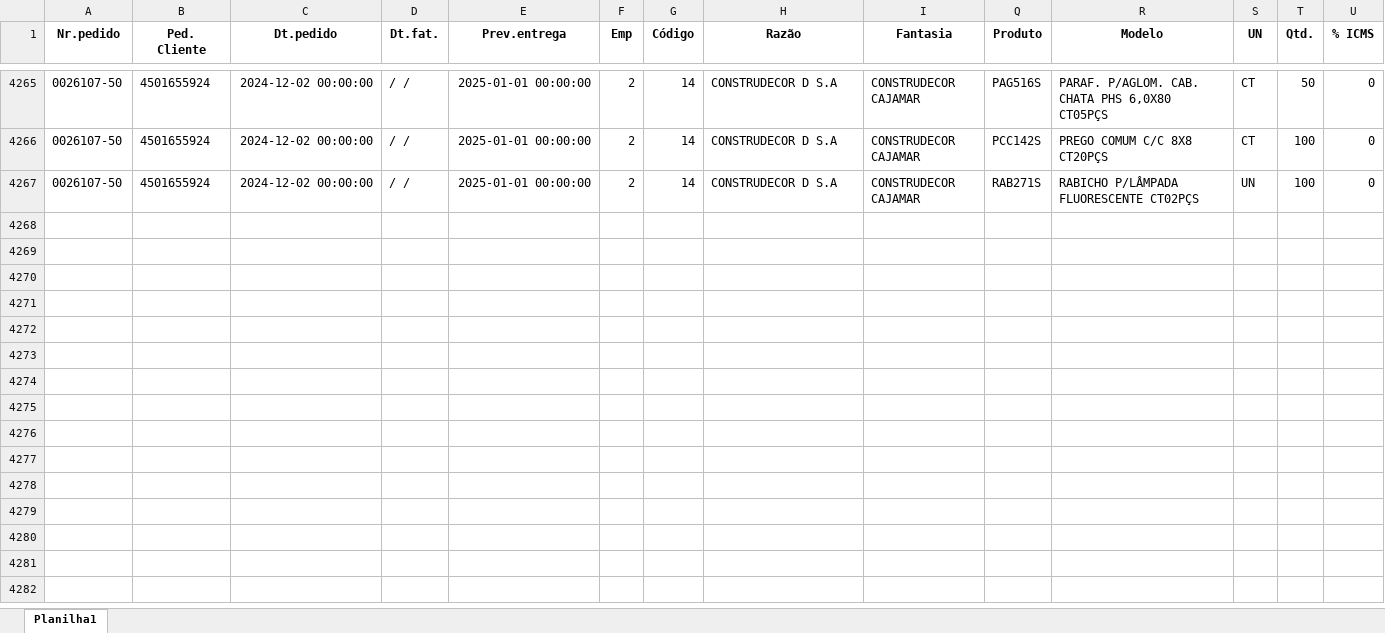
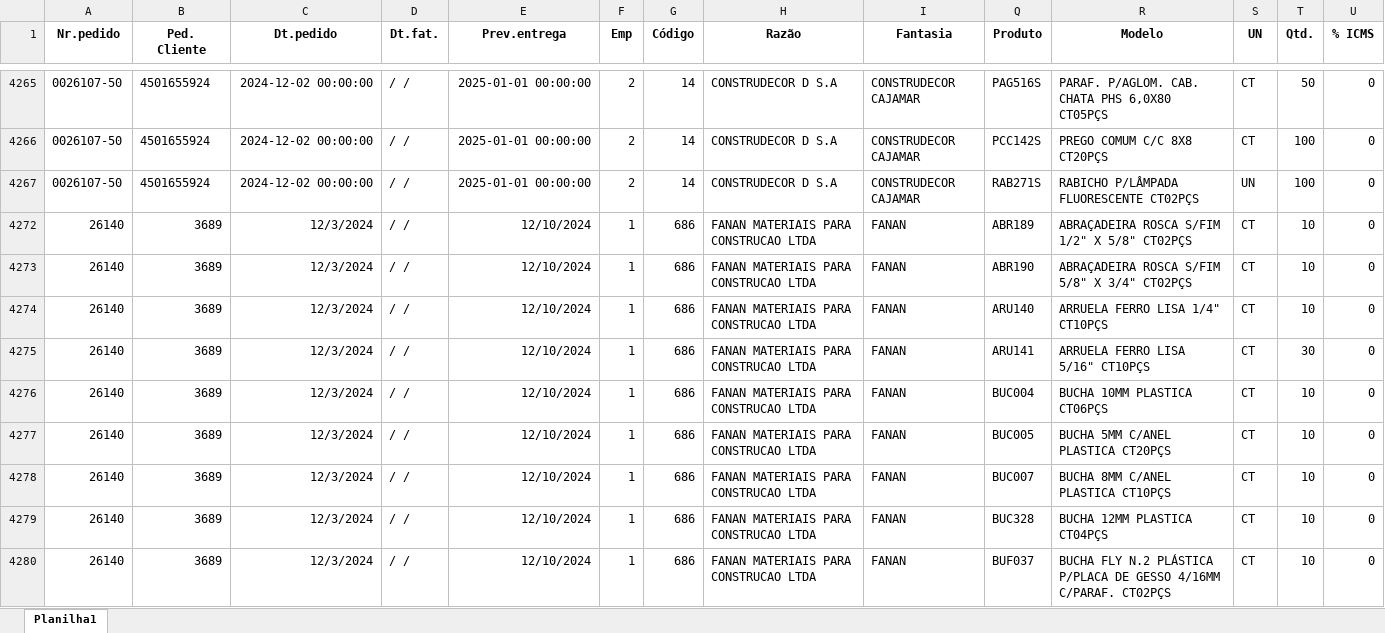
Before and after one commit to zcaus/dash, an Excel workbook: planilha/controledosistema.xlsx, sheet Planilha1, drawn as a sheet; only a part is shown, gaps mark what is left out; values as stored, in another font and other column widths than the file's, no borders; rows hold the shown columns only; the diff covers the shown part only; the diff names each change by its address in the sheet, - before the commit and + after, or states it on an @@ line.

Commit message:
att

```diff
--- a/planilha/controledosistema.xlsx (sheet Planilha1)
+++ b/planilha/controledosistema.xlsx (sheet Planilha1)
+row 4272: 26140 | 3689 | 12/3/2024 | / / | 12/10/2024 | 1 | 686 | FANAN MATERIAIS PARA CONSTRUCAO LTDA | FANAN | ABR189 | ABRAÇADEIRA ROSCA S/FIM 1/2" X 5/8" CT02PÇS | CT | 10 | 0
+row 4273: 26140 | 3689 | 12/3/2024 | / / | 12/10/2024 | 1 | 686 | FANAN MATERIAIS PARA CONSTRUCAO LTDA | FANAN | ABR190 | ABRAÇADEIRA ROSCA S/FIM 5/8" X 3/4" CT02PÇS | CT | 10 | 0
+row 4274: 26140 | 3689 | 12/3/2024 | / / | 12/10/2024 | 1 | 686 | FANAN MATERIAIS PARA CONSTRUCAO LTDA | FANAN | ARU140 | ARRUELA FERRO LISA 1/4" CT10PÇS | CT | 10 | 0
+row 4275: 26140 | 3689 | 12/3/2024 | / / | 12/10/2024 | 1 | 686 | FANAN MATERIAIS PARA CONSTRUCAO LTDA | FANAN | ARU141 | ARRUELA FERRO LISA 5/16" CT10PÇS | CT | 30 | 0
+row 4276: 26140 | 3689 | 12/3/2024 | / / | 12/10/2024 | 1 | 686 | FANAN MATERIAIS PARA CONSTRUCAO LTDA | FANAN | BUC004 | BUCHA 10MM PLASTICA CT06PÇS | CT | 10 | 0
+row 4277: 26140 | 3689 | 12/3/2024 | / / | 12/10/2024 | 1 | 686 | FANAN MATERIAIS PARA CONSTRUCAO LTDA | FANAN | BUC005 | BUCHA 5MM C/ANEL PLASTICA CT20PÇS | CT | 10 | 0
+row 4278: 26140 | 3689 | 12/3/2024 | / / | 12/10/2024 | 1 | 686 | FANAN MATERIAIS PARA CONSTRUCAO LTDA | FANAN | BUC007 | BUCHA 8MM C/ANEL PLASTICA CT10PÇS | CT | 10 | 0
+row 4279: 26140 | 3689 | 12/3/2024 | / / | 12/10/2024 | 1 | 686 | FANAN MATERIAIS PARA CONSTRUCAO LTDA | FANAN | BUC328 | BUCHA 12MM PLASTICA CT04PÇS | CT | 10 | 0
+row 4280: 26140 | 3689 | 12/3/2024 | / / | 12/10/2024 | 1 | 686 | FANAN MATERIAIS PARA CONSTRUCAO LTDA | FANAN | BUF037 | BUCHA FLY N.2 PLÁSTICA P/PLACA DE GESSO 4/16MM C/PARAF. CT02PÇS | CT | 10 | 0
```
Also changed, not shown: 50 added rows elsewhere in this sheet, hidden cells.
